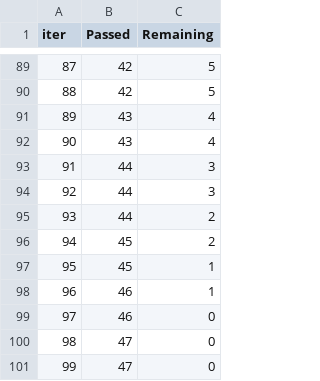
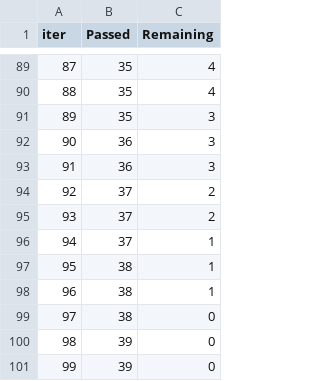
Before and after one commit to krunalp1908/ML-project, a TSV file: catboost_info/time_left.tsv, drawn as a sheet; only a part is shown, gaps mark what is left out; the diff covers the shown part only.

```diff
--- a/catboost_info/time_left.tsv
+++ b/catboost_info/time_left.tsv
@@ -89,13 +89,13 @@ iter	Passed	Remaining
-87	42	5
-88	42	5
-89	43	4
-90	43	4
-91	44	3
-92	44	3
-93	44	2
-94	45	2
-95	45	1
-96	46	1
-97	46	0
-98	47	0
-99	47	0
+87	35	4
+88	35	4
+89	35	3
+90	36	3
+91	36	3
+92	37	2
+93	37	2
+94	37	1
+95	38	1
+96	38	1
+97	38	0
+98	39	0
+99	39	0
```
Also changed, not shown: 172 edited cells elsewhere in this file, 5 other files.
